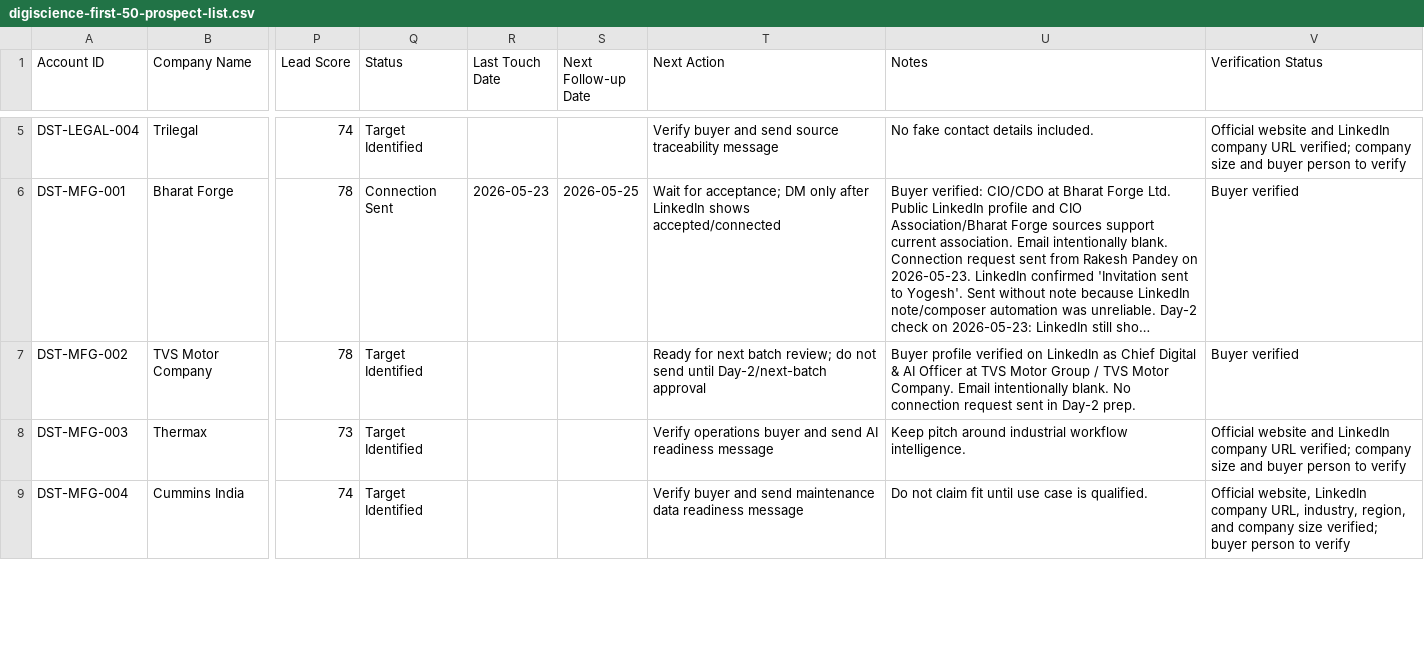
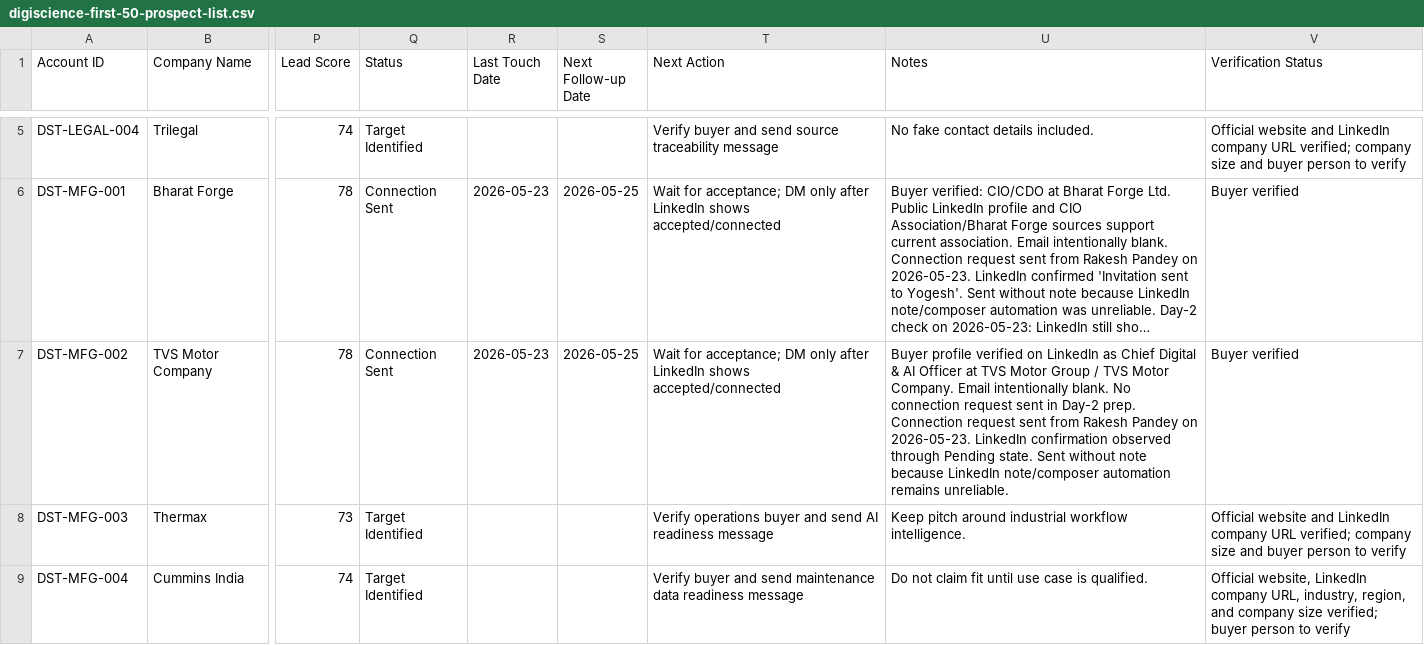
Before and after one commit to digiscience-techsol/website, a CSV file: assets/templates/digiscience-first-50-prospect-list.csv, drawn as a sheet; only a part is shown, gaps mark what is left out; long unchanged cells end in …; the diff covers the shown part only; the diff names each change by its address in the sheet, - before the commit and + after, or states it on an @@ line.

Commit message:
Record next verified LinkedIn connection requests

```diff
--- a/assets/templates/digiscience-first-50-prospect-list.csv
+++ b/assets/templates/digiscience-first-50-prospect-list.csv
-Q7 (Status): Target Identified
+Q7 (Status): Connection Sent
-R7 (Last Touch Date): (empty)
+R7 (Last Touch Date): 2026-05-23
-S7 (Next Follow-up Date): (empty)
+S7 (Next Follow-up Date): 2026-05-25
-T7 (Next Action): Ready for next batch review; do not send until Day-2/next-batch approval
+T7 (Next Action): Wait for acceptance; DM only after LinkedIn shows accepted/connected
-U7 (Notes): …Day-2 prep.
+U7 (Notes): …Day-2 prep. Connection request sent from Rakesh Pandey on 2026-05-23. LinkedIn confirmation observed through Pending state. Sent without note because LinkedIn note/composer automation remains unreliable.
```
Also changed, not shown: 10 edited cells elsewhere in this file, assets/templates/digiscience-week-01-sales-metrics.csv, 5 other files.
